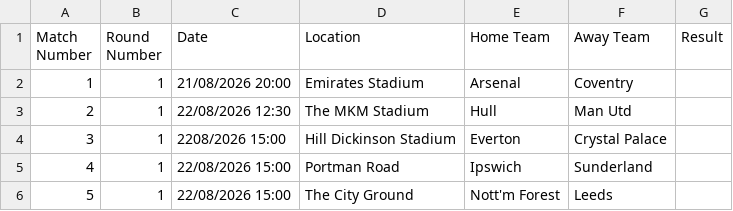
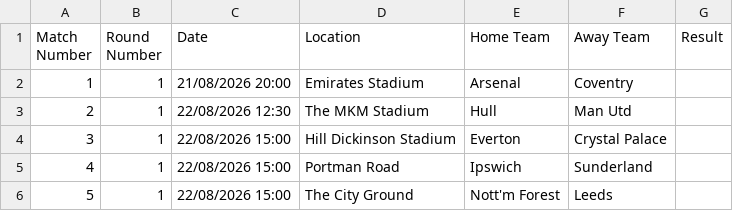
Before and after one commit to jamieclarke323/LastFanStandingApp-Final, a CSV file: files/202627 EPL fixtures.csv, drawn as a sheet; only a part is shown.

Commit message:
date typo fix

```diff
--- a/files/202627 EPL fixtures.csv
+++ b/files/202627 EPL fixtures.csv
@@ -3,3 +3,3 @@ Match Number,Round Number,Date,Location,Home Team,Away Team,Result
 2,1,22/08/2026 12:30,The MKM Stadium,Hull,Man Utd,
-3,1,2208/2026 15:00,Hill Dickinson Stadium,Everton,Crystal Palace,
+3,1,22/08/2026 15:00,Hill Dickinson Stadium,Everton,Crystal Palace,
 4,1,22/08/2026 15:00,Portman Road,Ipswich,Sunderland,
```
